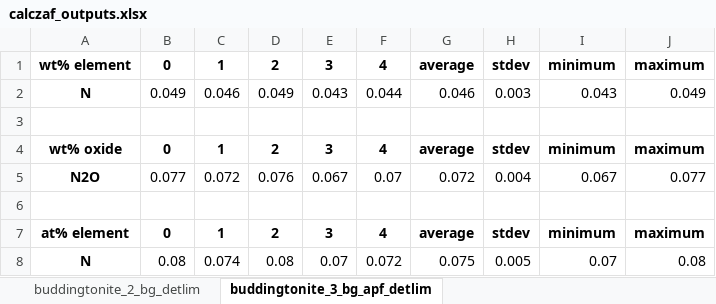
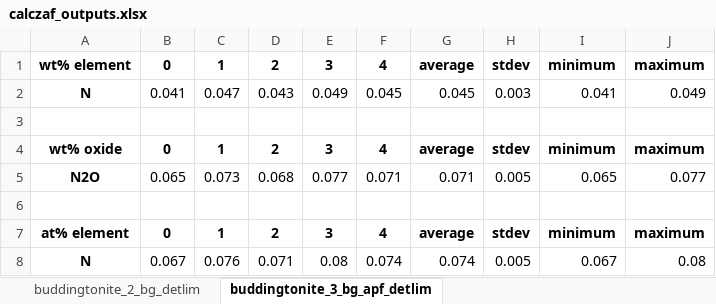
Before and after one commit to eleanor-m/n_epma_analysis, an Excel workbook: data/processed/buddingtonite_ANU/calczaf_files/detlim/calczaf_outputs.xlsx, sheet buddingtonite_3_bg_apf_detlim, drawn as a sheet; values as stored, in another font and other column widths than the file's, no borders; removed rows and columns are numbered as before the commit, all else as after; the diff names each change by its address in the sheet, - before the commit and + after, or states it on an @@ line.

```diff
--- a/data/processed/buddingtonite_ANU/calczaf_files/detlim/calczaf_outputs.xlsx (sheet buddingtonite_3_bg_apf_detlim)
+++ b/data/processed/buddingtonite_ANU/calczaf_files/detlim/calczaf_outputs.xlsx (sheet buddingtonite_3_bg_apf_detlim)
-B2: 0.049
+B2: 0.041
-C2: 0.046
+C2: 0.047
-D2: 0.049
+D2: 0.043
-E2: 0.043
+E2: 0.049
-F2: 0.044
+F2: 0.045
-G2: 0.046
+G2: 0.045
-I2: 0.043
+I2: 0.041
-row 5: N2O | 0.077 | 0.072 | 0.076 | 0.067 | 0.07 | 0.072 | 0.004 | 0.067 | 0.077
+row 5: N2O | 0.065 | 0.073 | 0.068 | 0.077 | 0.071 | 0.071 | 0.005 | 0.065 | 0.077
-B8: 0.08
+B8: 0.067
-C8: 0.074
+C8: 0.076
-D8: 0.08
+D8: 0.071
-E8: 0.07
+E8: 0.08
-F8: 0.072
+F8: 0.074
-G8: 0.075
+G8: 0.074
-I8: 0.07
+I8: 0.067
```
Also changed, not shown: sheet buddingtonite_2_bg_detlim, data/processed/buddingtonite_ANU/calczaf_files/calczaf_outputs.xlsx, data/processed/buddingtonite_ANU/calczaf_files/calczaf_oxides_summary.xlsx, 20 other files.
